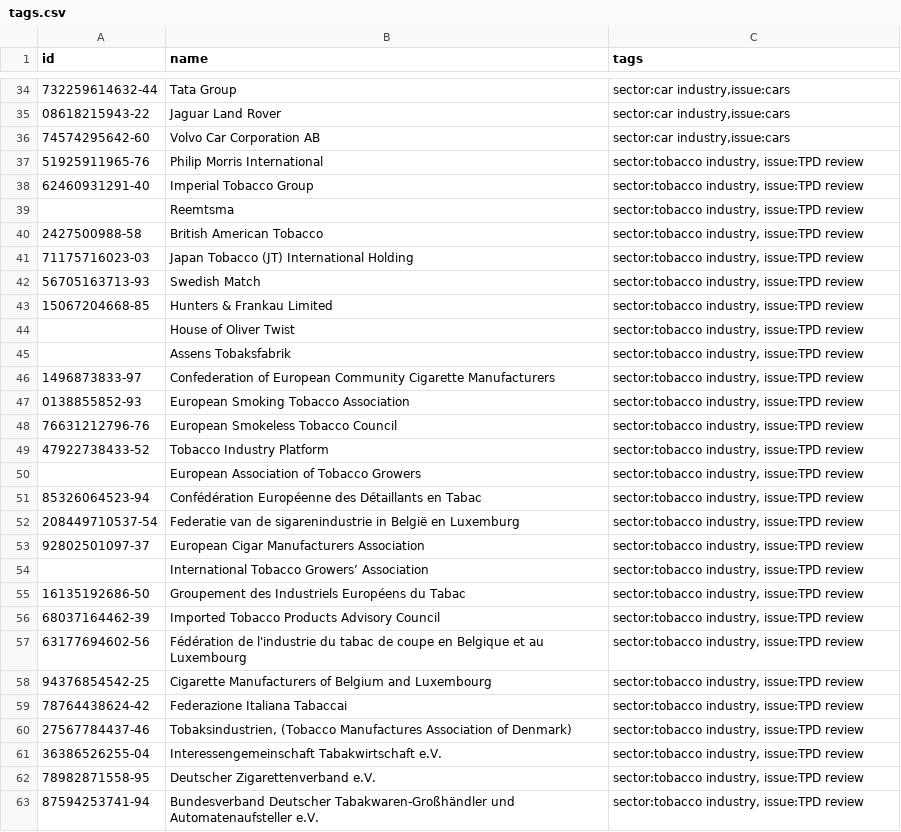
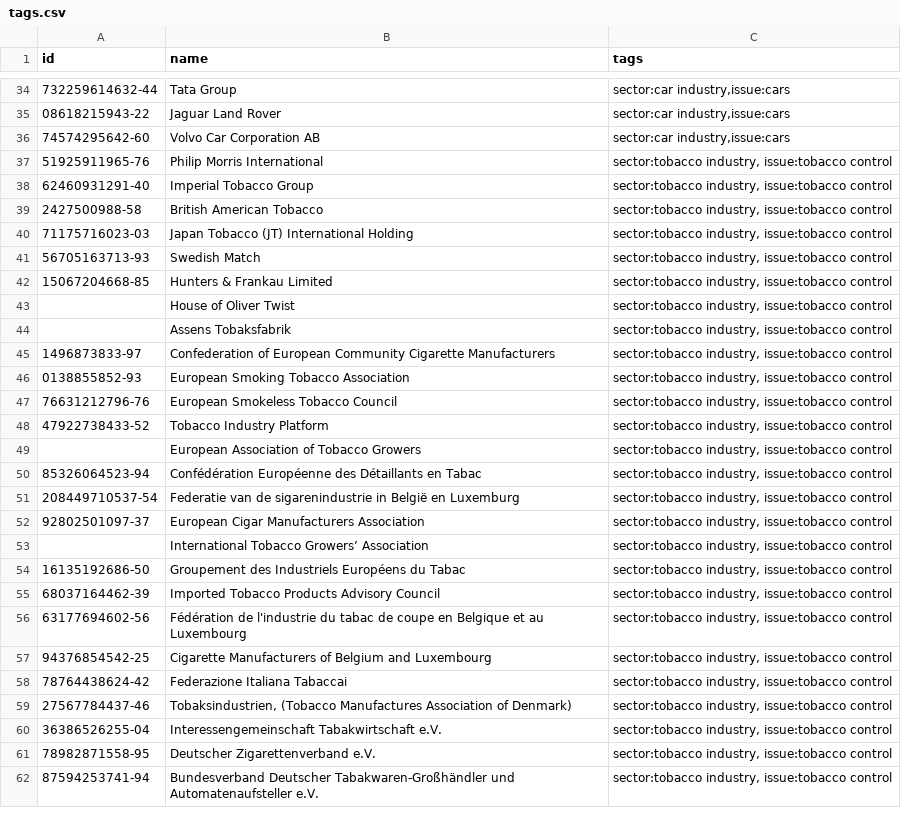
Before and after one commit to stef/lobbyfacts, a CSV file: lobbyfacts/resources/tags.csv, drawn as a sheet; only a part is shown, gaps mark what is left out; the diff covers the shown part only.

Commit message:
Update tags.csv
Tobacco lobby update for SFP

```diff
--- a/lobbyfacts/resources/tags.csv
+++ b/lobbyfacts/resources/tags.csv
@@ -36,28 +36,27 @@ id,name,tags
 74574295642-60,Volvo Car Corporation AB,"sector:car industry,issue:cars"
-51925911965-76,Philip Morris International,"sector:tobacco industry, issue:TPD review"
-62460931291-40,Imperial Tobacco Group,"sector:tobacco industry, issue:TPD review"
-,Reemtsma,"sector:tobacco industry, issue:TPD review"
-2427500988-58,British American Tobacco,"sector:tobacco industry, issue:TPD review"
-71175716023-03,Japan Tobacco (JT) International Holding,"sector:tobacco industry, issue:TPD review"
-56705163713-93,Swedish Match,"sector:tobacco industry, issue:TPD review"
-15067204668-85,Hunters & Frankau Limited,"sector:tobacco industry, issue:TPD review"
-,House of Oliver Twist,"sector:tobacco industry, issue:TPD review"
-,Assens Tobaksfabrik,"sector:tobacco industry, issue:TPD review"
-1496873833-97,Confederation of European Community Cigarette Manufacturers,"sector:tobacco industry, issue:TPD review"
-0138855852-93,European Smoking Tobacco Association,"sector:tobacco industry, issue:TPD review"
-76631212796-76,European Smokeless Tobacco Council,"sector:tobacco industry, issue:TPD review"
-47922738433-52,Tobacco Industry Platform,"sector:tobacco industry, issue:TPD review"
-,European Association of Tobacco Growers,"sector:tobacco industry, issue:TPD review"
-85326064523-94,Confédération Européenne des Détaillants en Tabac,"sector:tobacco industry, issue:TPD review"
-208449710537-54, Federatie van de sigarenindustrie in België en Luxemburg,"sector:tobacco industry, issue:TPD review"
-92802501097-37,European Cigar Manufacturers Association,"sector:tobacco industry, issue:TPD review"
-,International Tobacco Growers’ Association,"sector:tobacco industry, issue:TPD review"
-16135192686-50,Groupement des Industriels Européens du Tabac,"sector:tobacco industry, issue:TPD review"
-68037164462-39,Imported Tobacco Products Advisory Council,"sector:tobacco industry, issue:TPD review"
-63177694602-56,Fédération de l'industrie du tabac de coupe en Belgique et au Luxembourg,"sector:tobacco industry, issue:TPD review"
-94376854542-25,Cigarette Manufacturers of Belgium and Luxembourg,"sector:tobacco industry, issue:TPD review"
-78764438624-42,Federazione Italiana Tabaccai,"sector:tobacco industry, issue:TPD review"
-27567784437-46,"Tobaksindustrien, (Tobacco Manufactures Association of Denmark)","sector:tobacco industry, issue:TPD review"
-36386526255-04,Interessengemeinschaft Tabakwirtschaft e.V.,"sector:tobacco industry, issue:TPD review"
-78982871558-95,Deutscher Zigarettenverband e.V.,"sector:tobacco industry, issue:TPD review"
-87594253741-94,Bundesverband Deutscher Tabakwaren-Großhändler und Automatenaufsteller e.V.,"sector:tobacco industry, issue:TPD review"
+51925911965-76,Philip Morris International,"sector:tobacco industry, issue:tobacco control"
+62460931291-40,Imperial Tobacco Group,"sector:tobacco industry, issue:tobacco control"
+2427500988-58,British American Tobacco,"sector:tobacco industry, issue:tobacco control"
+71175716023-03,Japan Tobacco (JT) International Holding,"sector:tobacco industry, issue:tobacco control"
+56705163713-93,Swedish Match,"sector:tobacco industry, issue:tobacco control"
+15067204668-85,Hunters & Frankau Limited,"sector:tobacco industry, issue:tobacco control"
+,House of Oliver Twist,"sector:tobacco industry, issue:tobacco control"
+,Assens Tobaksfabrik,"sector:tobacco industry, issue:tobacco control"
+1496873833-97,Confederation of European Community Cigarette Manufacturers,"sector:tobacco industry, issue:tobacco control"
+0138855852-93,European Smoking Tobacco Association,"sector:tobacco industry, issue:tobacco control"
+76631212796-76,European Smokeless Tobacco Council,"sector:tobacco industry, issue:tobacco control"
+47922738433-52,Tobacco Industry Platform,"sector:tobacco industry, issue:tobacco control"
+,European Association of Tobacco Growers,"sector:tobacco industry, issue:tobacco control"
+85326064523-94,Confédération Européenne des Détaillants en Tabac,"sector:tobacco industry, issue:tobacco control"
+208449710537-54,Federatie van de sigarenindustrie in België en Luxemburg,"sector:tobacco industry, issue:tobacco control"
+92802501097-37,European Cigar Manufacturers Association,"sector:tobacco industry, issue:tobacco control"
+,International Tobacco Growers’ Association,"sector:tobacco industry, issue:tobacco control"
+16135192686-50,Groupement des Industriels Européens du Tabac,"sector:tobacco industry, issue:tobacco control"
+68037164462-39,Imported Tobacco Products Advisory Council,"sector:tobacco industry, issue:tobacco control"
+63177694602-56,Fédération de l'industrie du tabac de coupe en Belgique et au Luxembourg,"sector:tobacco industry, issue:tobacco control"
+94376854542-25,Cigarette Manufacturers of Belgium and Luxembourg,"sector:tobacco industry, issue:tobacco control"
+78764438624-42,Federazione Italiana Tabaccai,"sector:tobacco industry, issue:tobacco control"
+27567784437-46,"Tobaksindustrien, (Tobacco Manufactures Association of Denmark)","sector:tobacco industry, issue:tobacco control"
+36386526255-04,Interessengemeinschaft Tabakwirtschaft e.V.,"sector:tobacco industry, issue:tobacco control"
+78982871558-95,Deutscher Zigarettenverband e.V.,"sector:tobacco industry, issue:tobacco control"
+87594253741-94,Bundesverband Deutscher Tabakwaren-Großhändler und Automatenaufsteller e.V.,"sector:tobacco industry, issue:tobacco control"
```
Also changed, not shown: 21 added rows, 2 removed rows and 33 edited cells elsewhere in this file.
